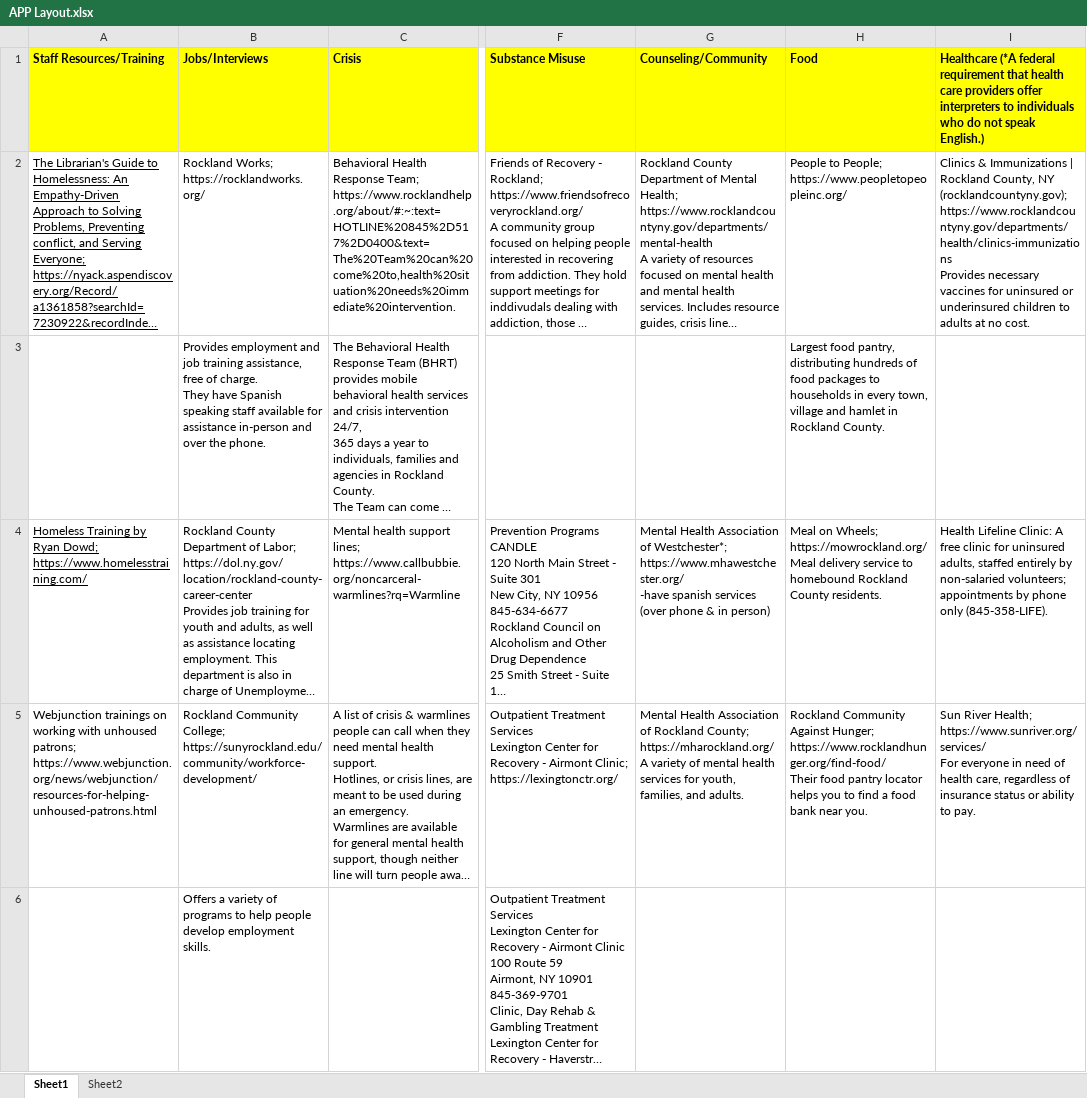
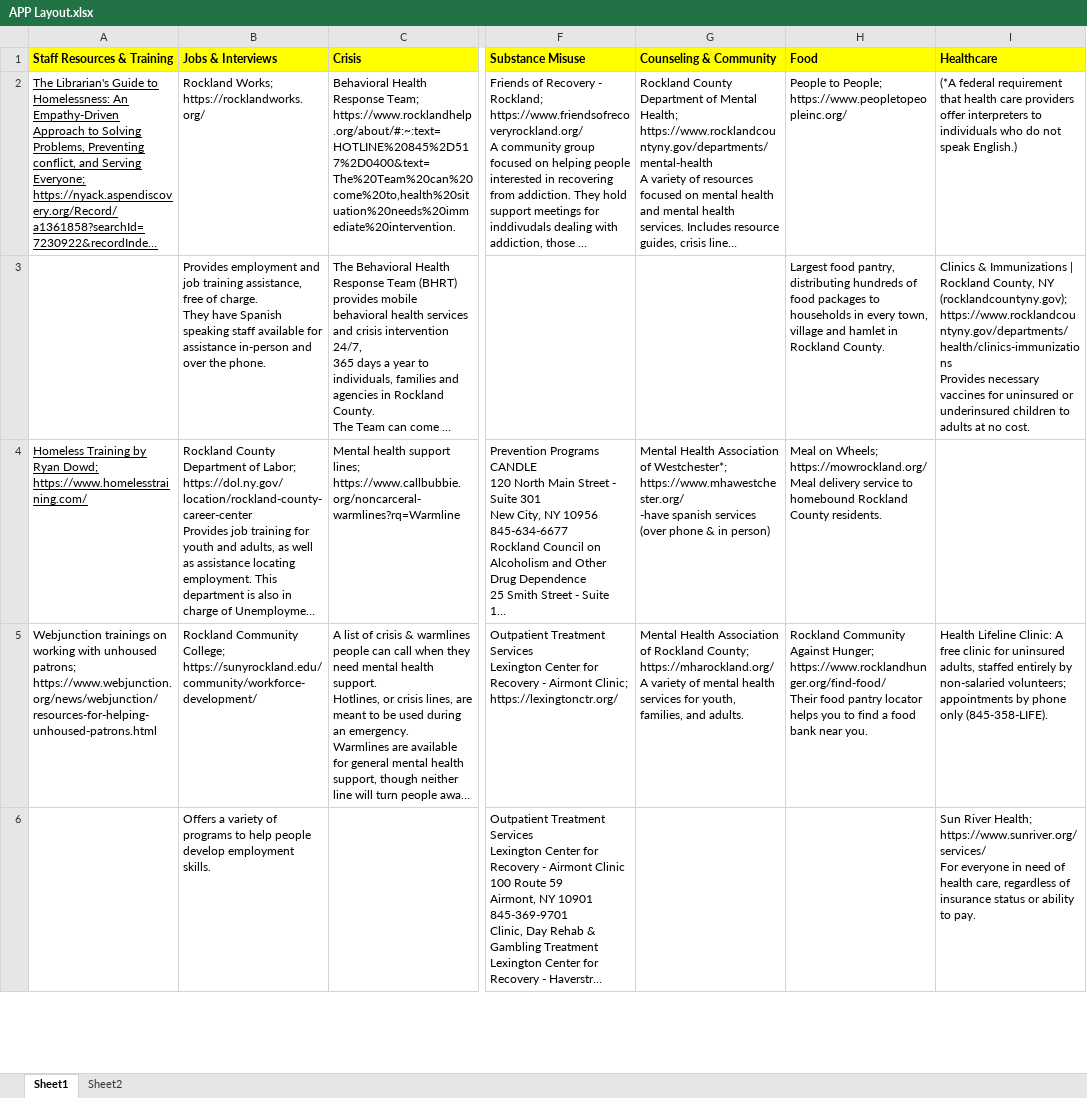
Before and after one commit to dronixpro/tracy, an Excel workbook: APP Layout.xlsx, sheet Sheet1, drawn as a sheet; only a part is shown, gaps mark what is left out; long unchanged cells end in …; values as stored, in another font and other column widths than the file's, no borders; conditional formats not drawn; ↵ is a line break in a cell; the diff covers the shown part only; the diff names each change by its address in the sheet, - before the commit and + after, or states it on an @@ line.

Commit message:
Add files via upload

```diff
--- a/APP Layout.xlsx (sheet Sheet1)
+++ b/APP Layout.xlsx (sheet Sheet1)
-A1: Staff Resources/Training
+A1: Staff Resources & Training
-B1: Jobs/Interviews
+B1: Jobs & Interviews
-G1: Counseling/Community
+G1: Counseling & Community
-I1: Healthcare (*A federal requirement that health care providers offer interpreters to individuals who do not speak English.)
+I1: Healthcare
-I2 (Healthcare): Clinics & Immunizations | Rockland County, NY (rocklandcountyny.gov); https://www.rocklandcountyny.gov/departments/health/clinics-immunizations ↵ Provides necessary vaccines for uninsured or underinsured children to adults at no cost.
+I2 (Healthcare): (*A federal requirement that health care providers offer interpreters to individuals who do not speak English.)
-I3 (Healthcare): (empty)
+I3 (Healthcare): Clinics & Immunizations | Rockland County, NY (rocklandcountyny.gov); https://www.rocklandcountyny.gov/departments/health/clinics-immunizations ↵ Provides necessary vaccines for uninsured or underinsured children to adults at no cost.
-I4 (Healthcare): Health Lifeline Clinic: A free clinic for uninsured adults, staffed entirely by non-salaried volunteers; appointments by phone only (845-358-LIFE).
+I4 (Healthcare): (empty)
-I5 (Healthcare): Sun River Health; https://www.sunriver.org/services/ ↵ For everyone in need of health care, regardless of insurance status or ability to pay.
+I5 (Healthcare): Health Lifeline Clinic: A free clinic for uninsured adults, staffed entirely by non-salaried volunteers; appointments by phone only (845-358-LIFE).
-I6 (Healthcare): (empty)
+I6 (Healthcare): Sun River Health; https://www.sunriver.org/services/ ↵ For everyone in need of health care, regardless of insurance status or ability to pay.
```
Also changed, not shown: 5 edited cells elsewhere in this sheet.
